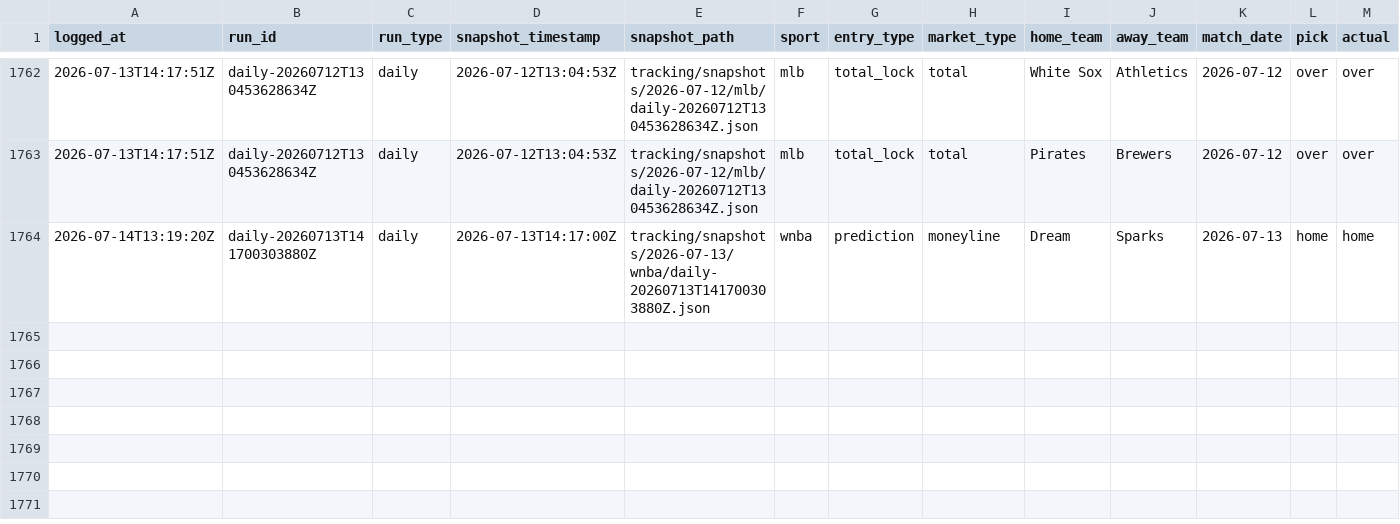
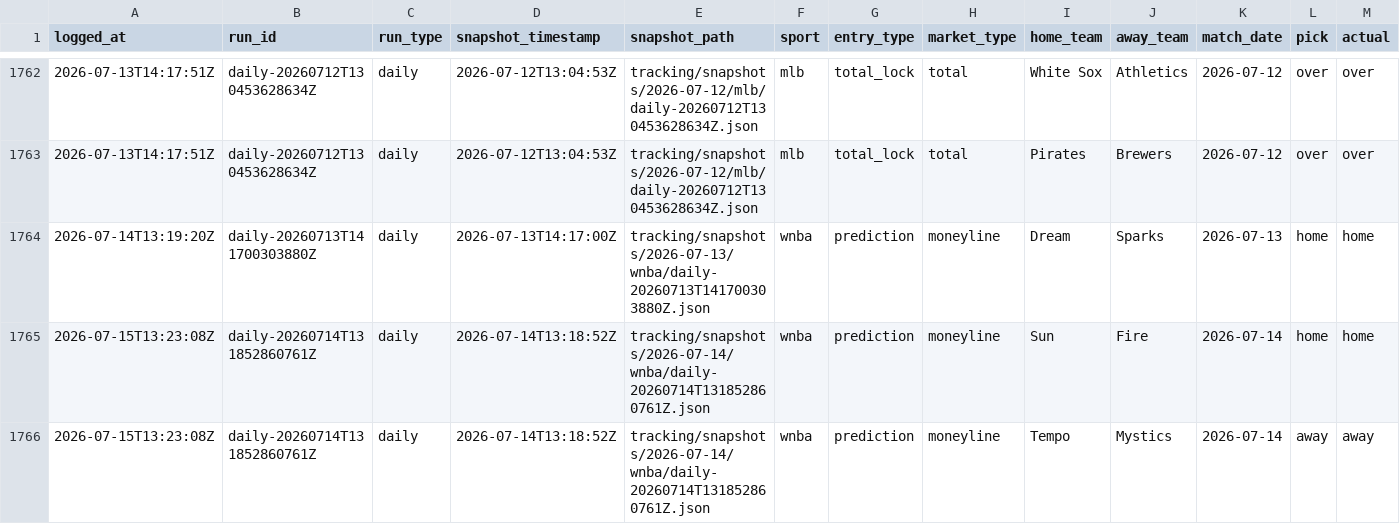
Before and after one commit to jasonpersinger/sloplocks, a CSV file: data/tracking/results_audit_log.csv, drawn as a sheet; only a part is shown, gaps mark what is left out; rows hold the shown columns only; the diff names each change by its address in the sheet, - before the commit and + after, or states it on an @@ line.

Commit message:
data: daily predictions 2026-07-15

```diff
--- a/data/tracking/results_audit_log.csv
+++ b/data/tracking/results_audit_log.csv
+row 1765: 2026-07-15T13:23:08Z | daily-20260714T131852860761Z | daily | 2026-07-14T13:18:52Z | tracking/snapshots/2026-07-14/wnba/daily-20260714T131852860761Z.json | wnba | prediction | moneyline | Sun | Fire | 2026-07-14 | home | home
+row 1766: 2026-07-15T13:23:08Z | daily-20260714T131852860761Z | daily | 2026-07-14T13:18:52Z | tracking/snapshots/2026-07-14/wnba/daily-20260714T131852860761Z.json | wnba | prediction | moneyline | Tempo | Mystics | 2026-07-14 | away | away
```
Also changed, not shown: data/tracking/results_log.csv, 21 other files.
